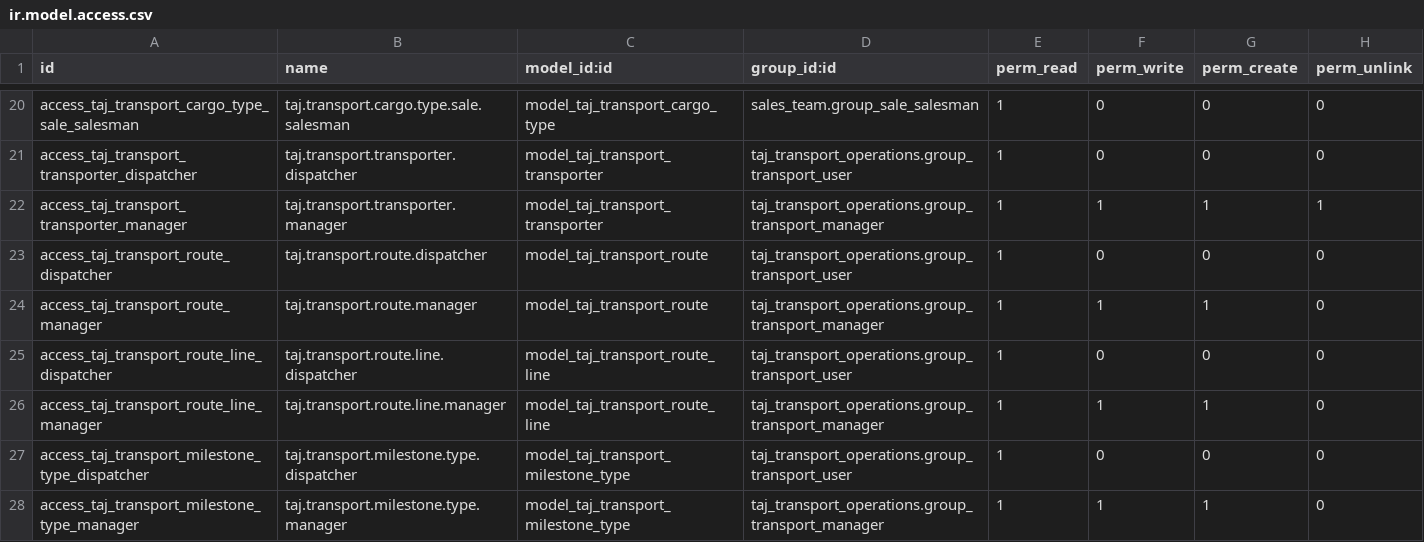
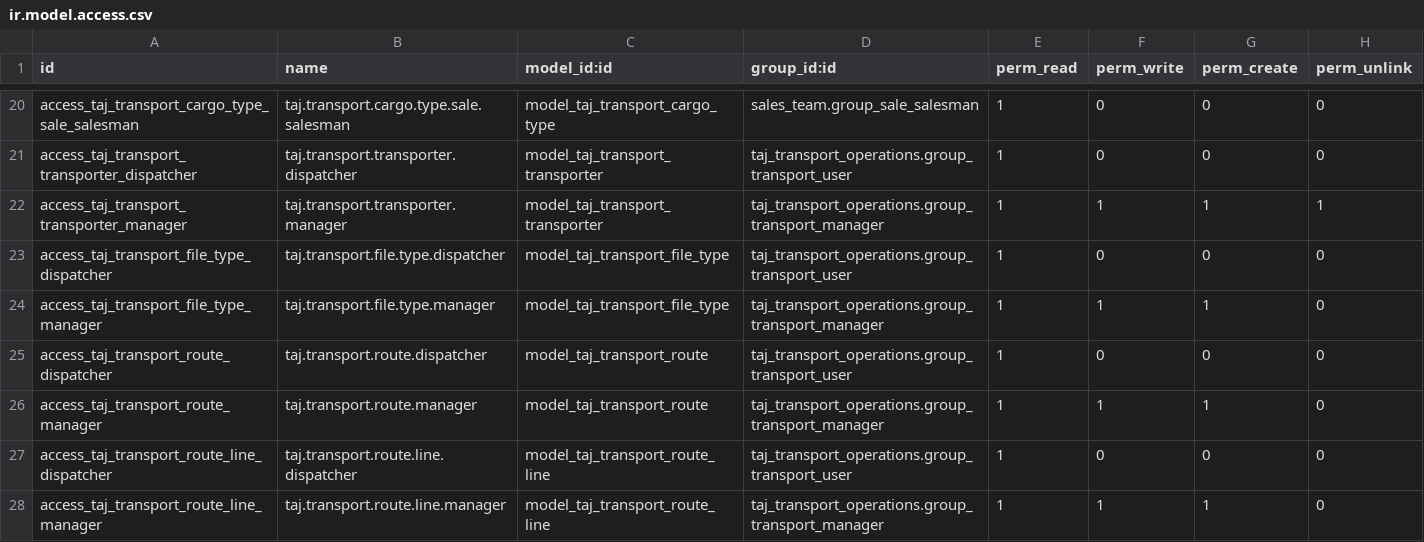
Before and after one commit to TAJ-Trucking-Limited/odoo15, a CSV file: taj_transport_operations/security/ir.model.access.csv, drawn as a sheet; only a part is shown, gaps mark what is left out; the shorter side is filled out with more unchanged rows; the diff names each change by its address in the sheet, - before the commit and + after, or states it on an @@ line.

Commit message:
feat(transport): add file types to route templates

```diff
--- a/taj_transport_operations/security/ir.model.access.csv
+++ b/taj_transport_operations/security/ir.model.access.csv
+row 23: access_taj_transport_file_type_dispatcher | taj.transport.file.type.dispatcher | model_taj_transport_file_type | taj_transport_operations.group_transport_user | 1 | 0 | 0 | 0
+row 24: access_taj_transport_file_type_manager | taj.transport.file.type.manager | model_taj_transport_file_type | taj_transport_operations.group_transport_manager | 1 | 1 | 1 | 0
```
Also changed, not shown: 8 other files.
